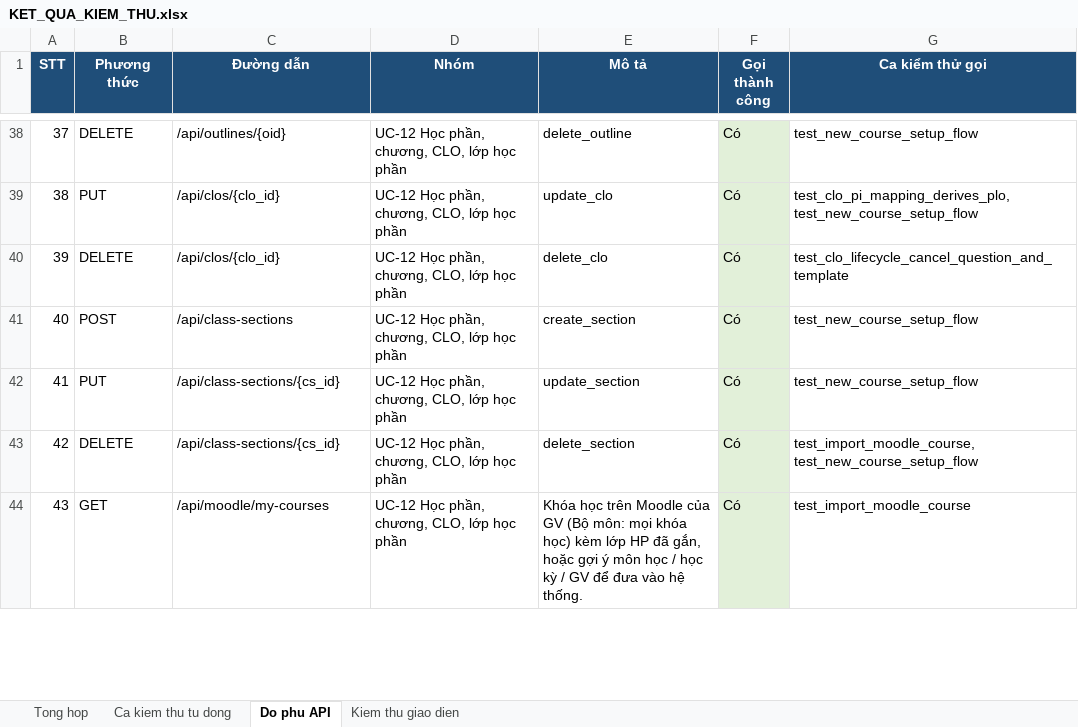
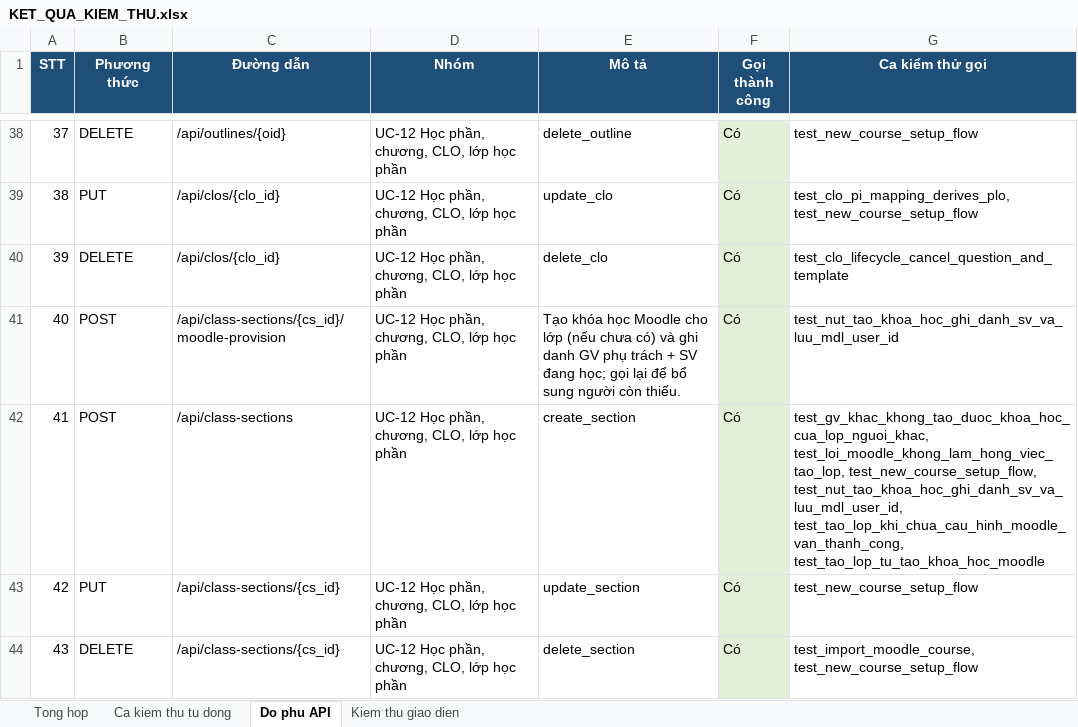
Before and after one commit to NguyenTanYen/TLCN, an Excel workbook: docs/kiem_thu/KET_QUA_KIEM_THU.xlsx, sheet Do phu API, drawn as a sheet; only a part is shown, gaps mark what is left out; the shorter side is filled out with more unchanged rows; values as stored, in another font and other column widths than the file's, no borders; addresses are those after the commit; the diff names each change by its address in the sheet, - before the commit and + after, or states it on an @@ line.

```diff
--- a/docs/kiem_thu/KET_QUA_KIEM_THU.xlsx (sheet Do phu API)
+++ b/docs/kiem_thu/KET_QUA_KIEM_THU.xlsx (sheet Do phu API)
+row 41: 40 | POST | /api/class-sections/{cs_id}/moodle-provision | UC-12 Học phần, chương, CLO, lớp học phần | Tạo khóa học Moodle cho lớp (nếu chưa có) và ghi danh GV phụ trách + SV đang học; gọi lại để bổ sung người còn thiếu. | Có | test_nut_tao_khoa_hoc_ghi_danh_sv_va_luu_mdl_user_id
@@ column A (STT) renumbered from row 42 down @@
-G42 (Ca kiểm thử gọi): test_new_course_setup_flow
+G42 (Ca kiểm thử gọi): test_gv_khac_khong_tao_duoc_khoa_hoc_cua_lop_nguoi_khac, test_loi_moodle_khong_lam_hong_viec_tao_lop, test_new_course_setup_flow, test_nut_tao_khoa_hoc_ghi_danh_sv_va_luu_mdl_user_id, test_tao_lop_khi_chua_cau_hinh_moodle_van_thanh_cong, test_tao_lop_tu_tao_khoa_hoc_moodle
```
Also changed, not shown: sheet Ca kiem thu tu dong, sheet Tong hop, 2 other files.
